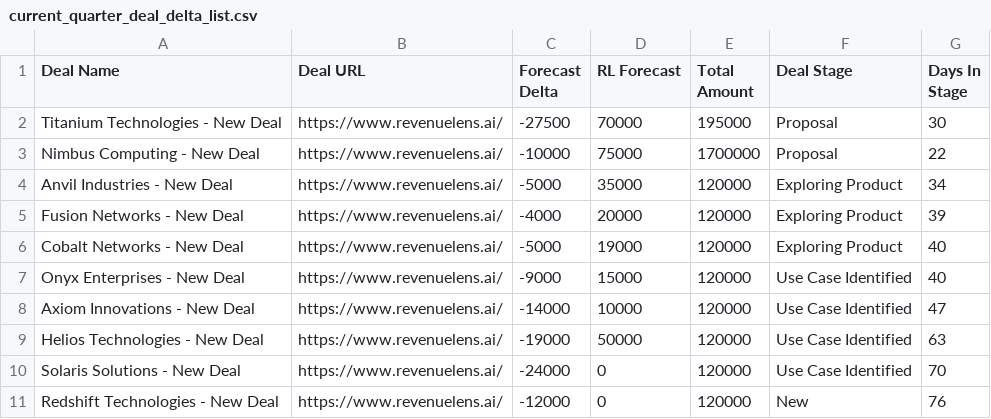
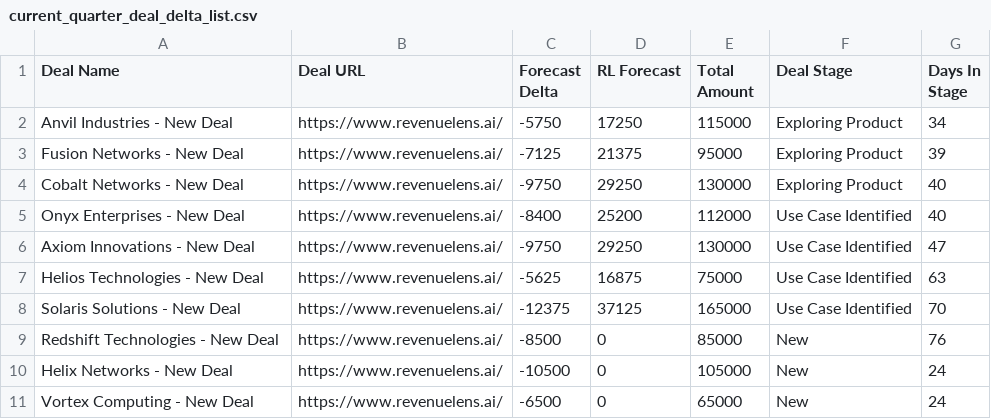
Before and after one commit to RevenueLensAI/revenuelens-dashboard-test-data, a CSV file: deals/46-days-remaining-split/current_quarter_deal_delta_list.csv, drawn as a sheet.

Commit message:
Update current_quarter_deal_delta_list.csv

```diff
--- a/deals/46-days-remaining-split/current_quarter_deal_delta_list.csv
+++ b/deals/46-days-remaining-split/current_quarter_deal_delta_list.csv
@@ -1,11 +1,11 @@
 Deal Name,Deal URL,Forecast Delta,RL Forecast,Total Amount,Deal Stage,Days In Stage
-Titanium Technologies - New Deal,https://www.revenuelens.ai/,-27500,70000,195000,Proposal,30
-Nimbus Computing - New Deal,https://www.revenuelens.ai/,-10000,75000,1700000,Proposal,22
-Anvil Industries - New Deal,https://www.revenuelens.ai/,-5000,35000,120000,Exploring Product,34
-Fusion Networks - New Deal,https://www.revenuelens.ai/,-4000,20000,120000,Exploring Product,39
-Cobalt Networks - New Deal,https://www.revenuelens.ai/,-5000,19000,120000,Exploring Product,40
-Onyx Enterprises - New Deal,https://www.revenuelens.ai/,-9000,15000,120000,Use Case Identified,40
-Axiom Innovations - New Deal,https://www.revenuelens.ai/,-14000,10000,120000,Use Case Identified,47
-Helios Technologies - New Deal,https://www.revenuelens.ai/,-19000,50000,120000,Use Case Identified,63
-Solaris Solutions - New Deal,https://www.revenuelens.ai/,-24000,0,120000,Use Case Identified,70
-Redshift Technologies - New Deal,https://www.revenuelens.ai/,-12000,0,120000,New,76
+Anvil Industries - New Deal,https://www.revenuelens.ai/,-5750,17250,115000,Exploring Product,34
+Fusion Networks - New Deal,https://www.revenuelens.ai/,-7125,21375,95000,Exploring Product,39
+Cobalt Networks - New Deal,https://www.revenuelens.ai/,-9750,29250,130000,Exploring Product,40
+Onyx Enterprises - New Deal,https://www.revenuelens.ai/,-8400,25200,112000,Use Case Identified,40
+Axiom Innovations - New Deal,https://www.revenuelens.ai/,-9750,29250,130000,Use Case Identified,47
+Helios Technologies - New Deal,https://www.revenuelens.ai/,-5625,16875,75000,Use Case Identified,63
+Solaris Solutions - New Deal,https://www.revenuelens.ai/,-12375,37125,165000,Use Case Identified,70
+Redshift Technologies - New Deal,https://www.revenuelens.ai/,-8500,0,85000,New,76
+Helix Networks - New Deal,https://www.revenuelens.ai/,-10500,0,105000,New,24
+Vortex Computing - New Deal,https://www.revenuelens.ai/,-6500,0,65000,New,24
```
